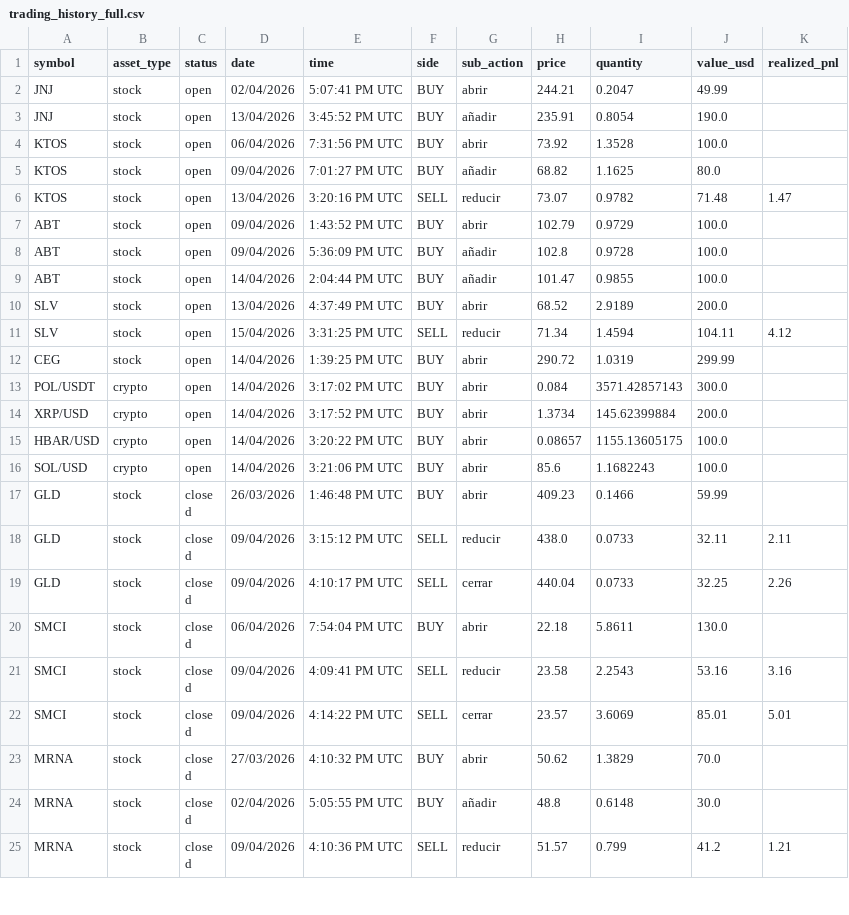
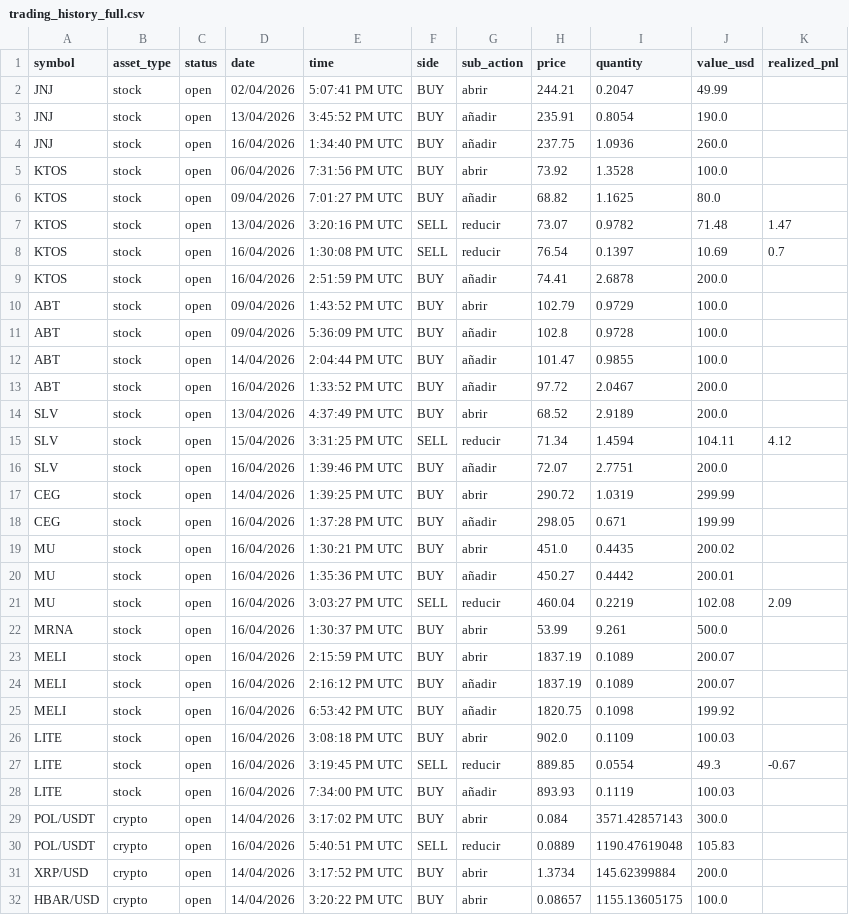
Before and after one commit to joel5vega/patrimonio, a CSV file: src/utils/trading_history_full.csv, drawn as a sheet; only a part is shown; the shorter side is filled out with more unchanged rows; the diff covers the shown part only; the diff names each change by its address in the sheet, - before the commit and + after, or states it on an @@ line.

```diff
--- a/src/utils/trading_history_full.csv
+++ b/src/utils/trading_history_full.csv
+row 4: JNJ | stock | open | 16/04/2026 | 1:34:40 PM UTC | BUY | añadir | 237.75 | 1.0936 | 260.0
+row 8: KTOS | stock | open | 16/04/2026 | 1:30:08 PM UTC | SELL | reducir | 76.54 | 0.1397 | 10.69 | 0.7
+row 9: KTOS | stock | open | 16/04/2026 | 2:51:59 PM UTC | BUY | añadir | 74.41 | 2.6878 | 200.0
+row 13: ABT | stock | open | 16/04/2026 | 1:33:52 PM UTC | BUY | añadir | 97.72 | 2.0467 | 200.0
+row 16: SLV | stock | open | 16/04/2026 | 1:39:46 PM UTC | BUY | añadir | 72.07 | 2.7751 | 200.0
+row 18: CEG | stock | open | 16/04/2026 | 1:37:28 PM UTC | BUY | añadir | 298.05 | 0.671 | 199.99
+row 19: MU | stock | open | 16/04/2026 | 1:30:21 PM UTC | BUY | abrir | 451.0 | 0.4435 | 200.02
+row 20: MU | stock | open | 16/04/2026 | 1:35:36 PM UTC | BUY | añadir | 450.27 | 0.4442 | 200.01
+row 21: MU | stock | open | 16/04/2026 | 3:03:27 PM UTC | SELL | reducir | 460.04 | 0.2219 | 102.08 | 2.09
+row 22: MRNA | stock | open | 16/04/2026 | 1:30:37 PM UTC | BUY | abrir | 53.99 | 9.261 | 500.0
+row 23: MELI | stock | open | 16/04/2026 | 2:15:59 PM UTC | BUY | abrir | 1837.19 | 0.1089 | 200.07
+row 24: MELI | stock | open | 16/04/2026 | 2:16:12 PM UTC | BUY | añadir | 1837.19 | 0.1089 | 200.07
+row 25: MELI | stock | open | 16/04/2026 | 6:53:42 PM UTC | BUY | añadir | 1820.75 | 0.1098 | 199.92
+row 26: LITE | stock | open | 16/04/2026 | 3:08:18 PM UTC | BUY | abrir | 902.0 | 0.1109 | 100.03
+row 27: LITE | stock | open | 16/04/2026 | 3:19:45 PM UTC | SELL | reducir | 889.85 | 0.0554 | 49.3 | -0.67
+row 28: LITE | stock | open | 16/04/2026 | 7:34:00 PM UTC | BUY | añadir | 893.93 | 0.1119 | 100.03
+row 30: POL/USDT | crypto | open | 16/04/2026 | 5:40:51 PM UTC | SELL | reducir | 0.0889 | 1190.47619048 | 105.83
```
Also changed, not shown: 1 added row elsewhere in this file, src/utils/assets_ready.csv, 5 other files.
